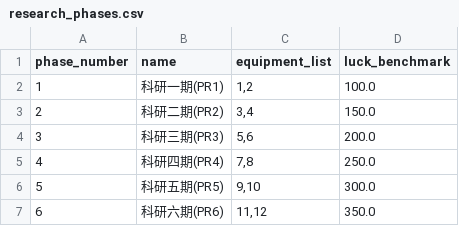
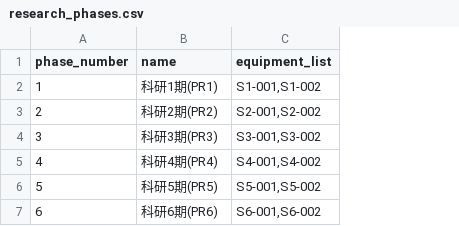
Before and after one commit to luohaoyan/AzurLaneResearchTracker, a CSV file: data/research_phases.csv, drawn as a sheet; the diff names each change by its address in the sheet, - before the commit and + after, or states it on an @@ line.

Commit message:
feat: 完成v0.2.0数据层开发
新增模块：
- core/data/rarity_manager.py（稀有度独立管理器，单例+CSV存储）
- core/data/equipment_manager.py（装备数据管理器，ID编码方案S{期数}-{序号:03d}）
- core/data/research_manager.py（科研期数管理器，跨管理器关联查询）
- core/data/equipment_updater.py（批量添加整期科研装备工具）

新增数据文件：
- data/rarities.csv（5种稀有度：普通/稀有/精锐/超稀有/海上传奇）
- data/equipment_library.csv（12件初始科研装备，S1-001至S6-002）
- data/research_phases.csv（6期科研，PR1至PR6）
- data/equipment_images.csv（装备图片映射表）

已有基础设施(v0.1.0)：
- core/utils/logger.py（日志系统）
- core/utils/path_manager.py（路径管理器）
- core/utils/config_loader.py（配置加载器）

测试：test/test_all.py（69项测试，全部通过）
文档：更新AGENTS.md、README.md、development documentation.md
结构调整：.agents/ → .skills/ 技能目录迁移

```diff
--- a/data/research_phases.csv
+++ b/data/research_phases.csv
-column D (luck_benchmark), rows 2-7: 100.0 | 150.0 | 200.0 | 250.0 | 300.0 | 350.0
-B2 (name): 科研一期(PR1)
+B2 (name): 科研1期(PR1)
-C2 (equipment_list): 1,2
+C2 (equipment_list): S1-001,S1-002
-B3 (name): 科研二期(PR2)
+B3 (name): 科研2期(PR2)
-C3 (equipment_list): 3,4
+C3 (equipment_list): S2-001,S2-002
-B4 (name): 科研三期(PR3)
+B4 (name): 科研3期(PR3)
-C4 (equipment_list): 5,6
+C4 (equipment_list): S3-001,S3-002
-B5 (name): 科研四期(PR4)
+B5 (name): 科研4期(PR4)
-C5 (equipment_list): 7,8
+C5 (equipment_list): S4-001,S4-002
-B6 (name): 科研五期(PR5)
+B6 (name): 科研5期(PR5)
-C6 (equipment_list): 9,10
+C6 (equipment_list): S5-001,S5-002
-B7 (name): 科研六期(PR6)
+B7 (name): 科研6期(PR6)
-C7 (equipment_list): 11,12
+C7 (equipment_list): S6-001,S6-002
```
Also changed, not shown: data/equipment_library.csv, 31 other files.
